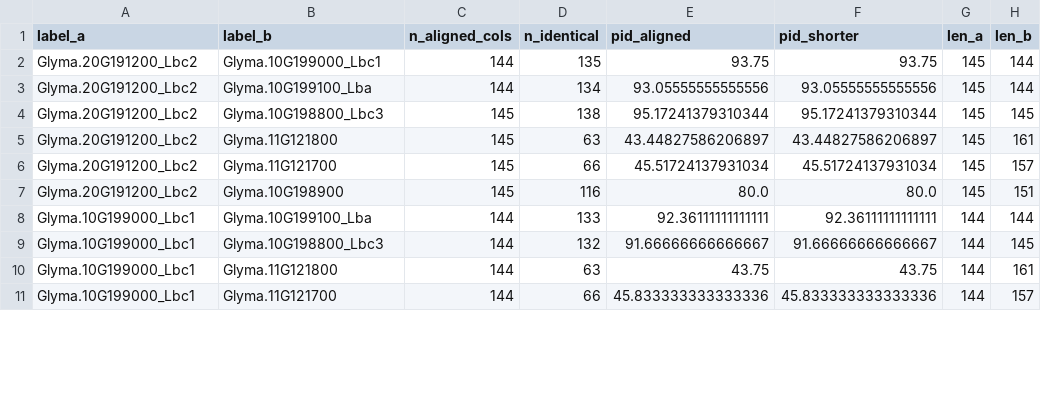
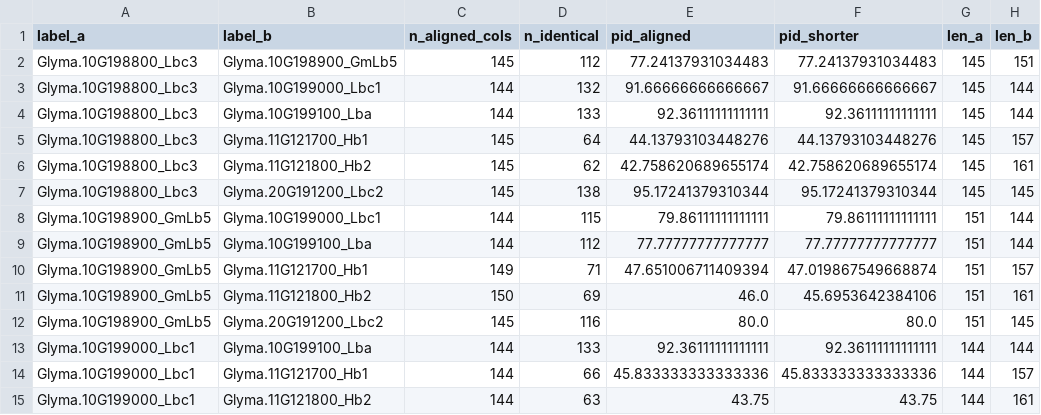
Before and after one commit to pardojer23/Boston-Computational-Biology-Hackathon, a CSV file: results/sequence_module/pairwise_identity_pairs.csv, drawn as a sheet; only a part is shown; the diff covers the shown part only.

```diff
--- a/results/sequence_module/pairwise_identity_pairs.csv
+++ b/results/sequence_module/pairwise_identity_pairs.csv
@@ -1,11 +1,15 @@
 label_a,label_b,n_aligned_cols,n_identical,pid_aligned,pid_shorter,len_a,len_b
-Glyma.20G191200_Lbc2,Glyma.10G199000_Lbc1,144,135,93.75,93.75,145,144
-Glyma.20G191200_Lbc2,Glyma.10G199100_Lba,144,134,93.05555555555556,93.05555555555556,145,144
-Glyma.20G191200_Lbc2,Glyma.10G198800_Lbc3,145,138,95.17241379310344,95.17241379310344,145,145
-Glyma.20G191200_Lbc2,Glyma.11G121800,145,63,43.44827586206897,43.44827586206897,145,161
-Glyma.20G191200_Lbc2,Glyma.11G121700,145,66,45.51724137931034,45.51724137931034,145,157
-Glyma.20G191200_Lbc2,Glyma.10G198900,145,116,80.0,80.0,145,151
+Glyma.10G198800_Lbc3,Glyma.10G198900_GmLb5,145,112,77.24137931034483,77.24137931034483,145,151
+Glyma.10G198800_Lbc3,Glyma.10G199000_Lbc1,144,132,91.66666666666667,91.66666666666667,145,144
+Glyma.10G198800_Lbc3,Glyma.10G199100_Lba,144,133,92.36111111111111,92.36111111111111,145,144
+Glyma.10G198800_Lbc3,Glyma.11G121700_Hb1,145,64,44.13793103448276,44.13793103448276,145,157
+Glyma.10G198800_Lbc3,Glyma.11G121800_Hb2,145,62,42.758620689655174,42.758620689655174,145,161
+Glyma.10G198800_Lbc3,Glyma.20G191200_Lbc2,145,138,95.17241379310344,95.17241379310344,145,145
+Glyma.10G198900_GmLb5,Glyma.10G199000_Lbc1,144,115,79.86111111111111,79.86111111111111,151,144
+Glyma.10G198900_GmLb5,Glyma.10G199100_Lba,144,112,77.77777777777777,77.77777777777777,151,144
+Glyma.10G198900_GmLb5,Glyma.11G121700_Hb1,149,71,47.651006711409394,47.019867549668874,151,157
+Glyma.10G198900_GmLb5,Glyma.11G121800_Hb2,150,69,46.0,45.6953642384106,151,161
+Glyma.10G198900_GmLb5,Glyma.20G191200_Lbc2,145,116,80.0,80.0,151,145
 Glyma.10G199000_Lbc1,Glyma.10G199100_Lba,144,133,92.36111111111111,92.36111111111111,144,144
-Glyma.10G199000_Lbc1,Glyma.10G198800_Lbc3,144,132,91.66666666666667,91.66666666666667,144,145
-Glyma.10G199000_Lbc1,Glyma.11G121800,144,63,43.75,43.75,144,161
-Glyma.10G199000_Lbc1,Glyma.11G121700,144,66,45.833333333333336,45.833333333333336,144,157
+Glyma.10G199000_Lbc1,Glyma.11G121700_Hb1,144,66,45.833333333333336,45.833333333333336,144,157
+Glyma.10G199000_Lbc1,Glyma.11G121800_Hb2,144,63,43.75,43.75,144,161
```
Also changed, not shown: 2 added rows, 6 removed rows and 20 edited cells elsewhere in this file, results/expression_module/expression_pairs.csv, results/sequence_module/esm2_cosine_distance_matrix.csv, 31 other files.
